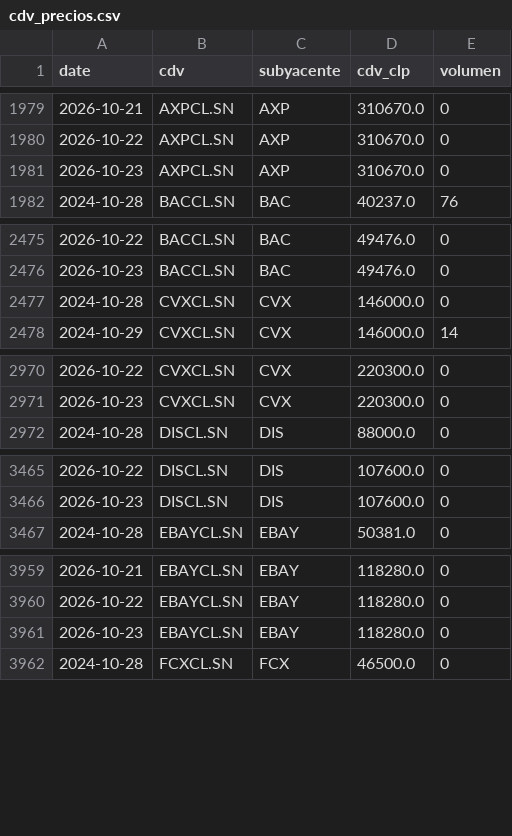
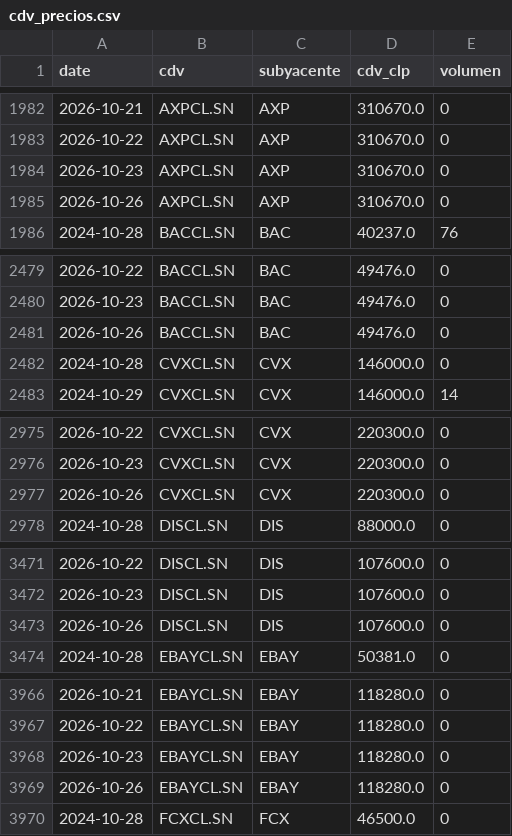
Before and after one commit to rodrigoaguirrediaz6644/alphadata-beta, a CSV file: data/cdv_precios.csv, drawn as a sheet; only a part is shown, gaps mark what is left out; the diff covers the shown part only; the diff names each change by its address in the sheet, - before the commit and + after, or states it on an @@ line.

```diff
--- a/data/cdv_precios.csv
+++ b/data/cdv_precios.csv
+row 1985: 2026-10-26 | AXPCL.SN | AXP | 310670.0 | 0
+row 2481: 2026-10-26 | BACCL.SN | BAC | 49476.0 | 0
+row 2977: 2026-10-26 | CVXCL.SN | CVX | 220300.0 | 0
+row 3473: 2026-10-26 | DISCL.SN | DIS | 107600.0 | 0
+row 3969: 2026-10-26 | EBAYCL.SN | EBAY | 118280.0 | 0
```
Also changed, not shown: 26 added rows elsewhere in this file, 3 other files.
